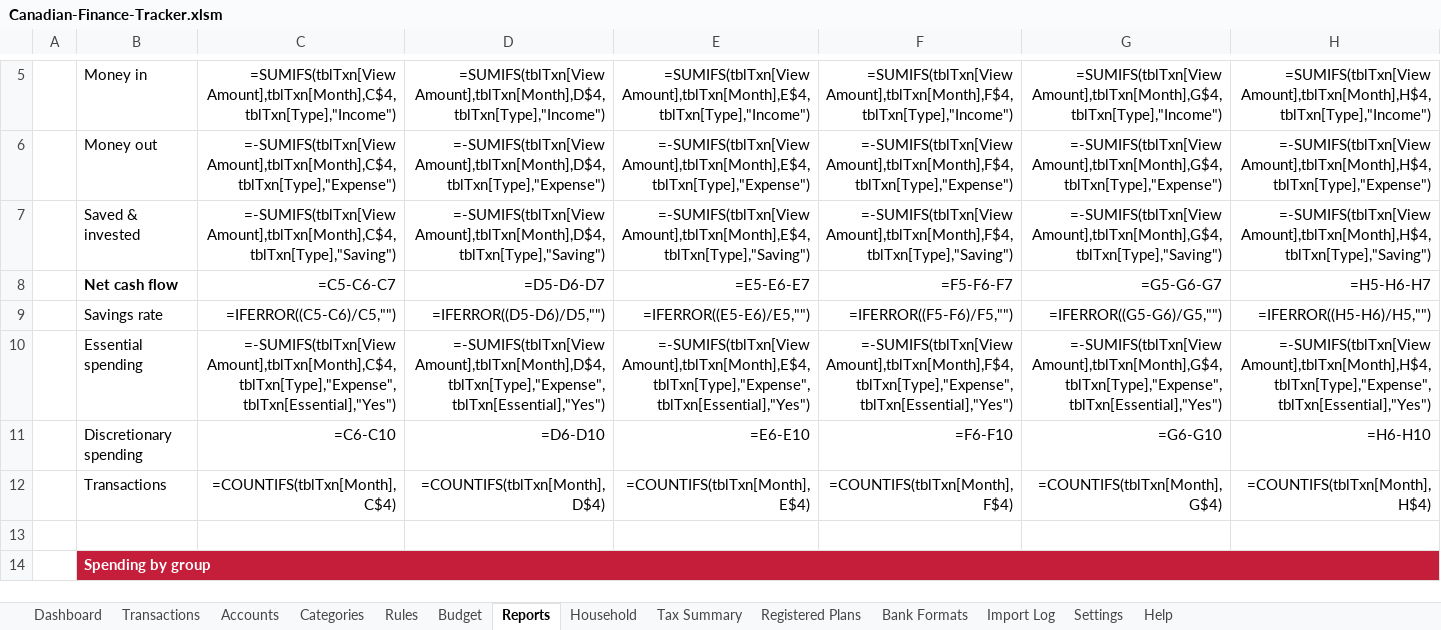
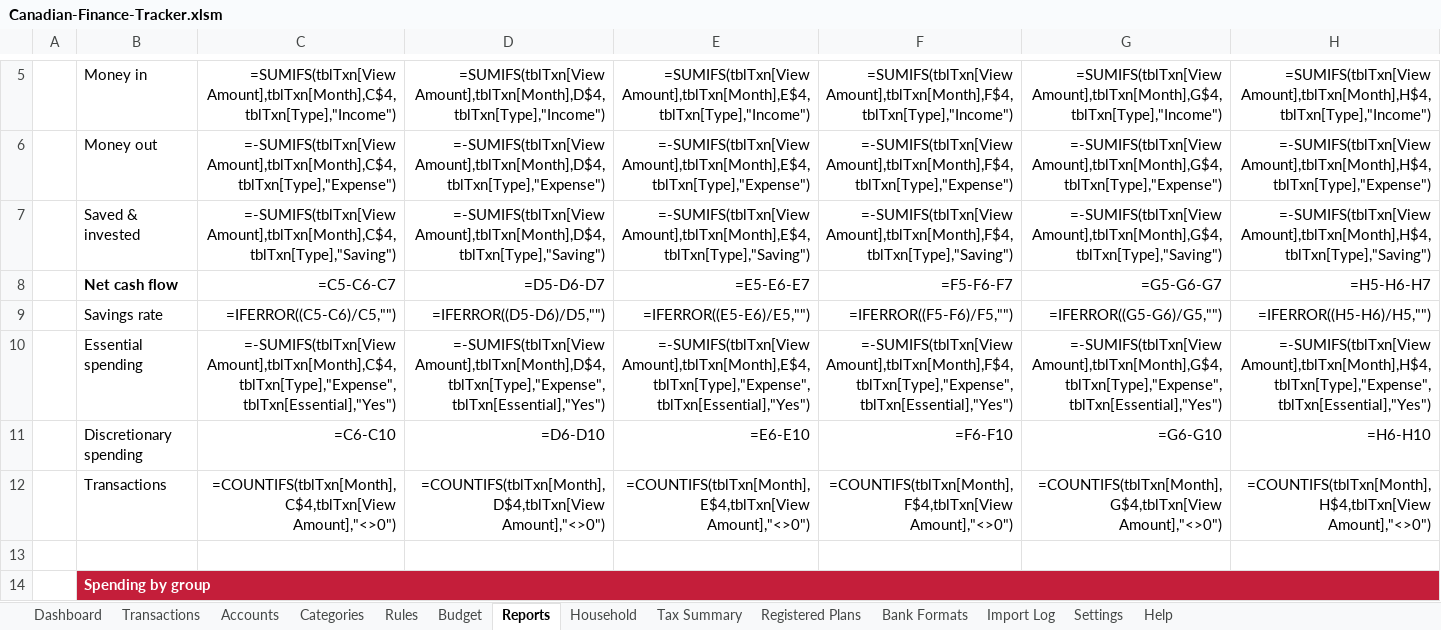
Before and after one commit to MNabikhel/Personal-Finance-Tracker-for-Canadians, an Excel workbook: dist/Canadian-Finance-Tracker.xlsm, sheet Reports, drawn as a sheet; only a part is shown, gaps mark what is left out; values as stored, in another font and other column widths than the file's, no borders; formulas without a stored value are shown as written; the diff covers the shown part only; the diff names each change by its address in the sheet, - before the commit and + after, or states it on an @@ line.

```diff
--- a/dist/Canadian-Finance-Tracker.xlsm (sheet Reports)
+++ b/dist/Canadian-Finance-Tracker.xlsm (sheet Reports)
-C12: =COUNTIFS(tblTxn[Month],C$4)
+C12: =COUNTIFS(tblTxn[Month],C$4,tblTxn[View Amount],"<>0")
-D12: =COUNTIFS(tblTxn[Month],D$4)
+D12: =COUNTIFS(tblTxn[Month],D$4,tblTxn[View Amount],"<>0")
-E12: =COUNTIFS(tblTxn[Month],E$4)
+E12: =COUNTIFS(tblTxn[Month],E$4,tblTxn[View Amount],"<>0")
-F12: =COUNTIFS(tblTxn[Month],F$4)
+F12: =COUNTIFS(tblTxn[Month],F$4,tblTxn[View Amount],"<>0")
-G12: =COUNTIFS(tblTxn[Month],G$4)
+G12: =COUNTIFS(tblTxn[Month],G$4,tblTxn[View Amount],"<>0")
-H12: =COUNTIFS(tblTxn[Month],H$4)
+H12: =COUNTIFS(tblTxn[Month],H$4,tblTxn[View Amount],"<>0")
```
Also changed, not shown: 6 edited cells elsewhere in this sheet, sheet Budget, sheet Dashboard, sheet Accounts, sheet Settings, sheet Help, 12 other files.
